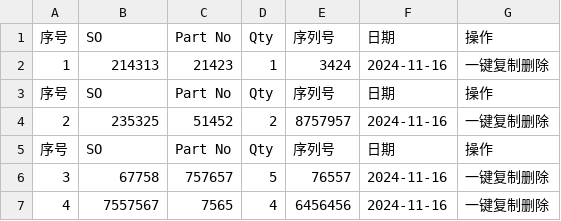
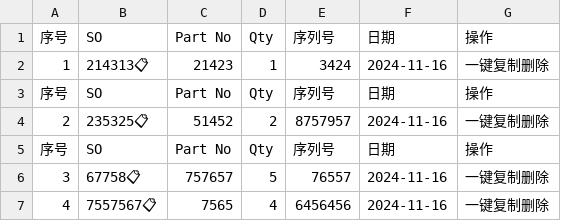
Before and after one commit to Ricky-cloud-star/Zenactcod, a CSV file: data/data.csv, drawn as a sheet.

Commit message:
Update data

```diff
--- a/data/data.csv
+++ b/data/data.csv
@@ -1,7 +1,7 @@
 序号,SO,Part No,Qty,序列号,日期,操作
-1,214313,21423,1,3424,2024-11-16,一键复制删除
+1,214313📋,21423,1,3424,2024-11-16,一键复制删除
 序号,SO,Part No,Qty,序列号,日期,操作
-2,235325,51452,2,8757957,2024-11-16,一键复制删除
+2,235325📋,51452,2,8757957,2024-11-16,一键复制删除
 序号,SO,Part No,Qty,序列号,日期,操作
-3,67758,757657,5,76557,2024-11-16,一键复制删除
-4,7557567,7565,4,6456456,2024-11-16,一键复制删除
+3,67758📋,757657,5,76557,2024-11-16,一键复制删除
+4,7557567📋,7565,4,6456456,2024-11-16,一键复制删除
```
